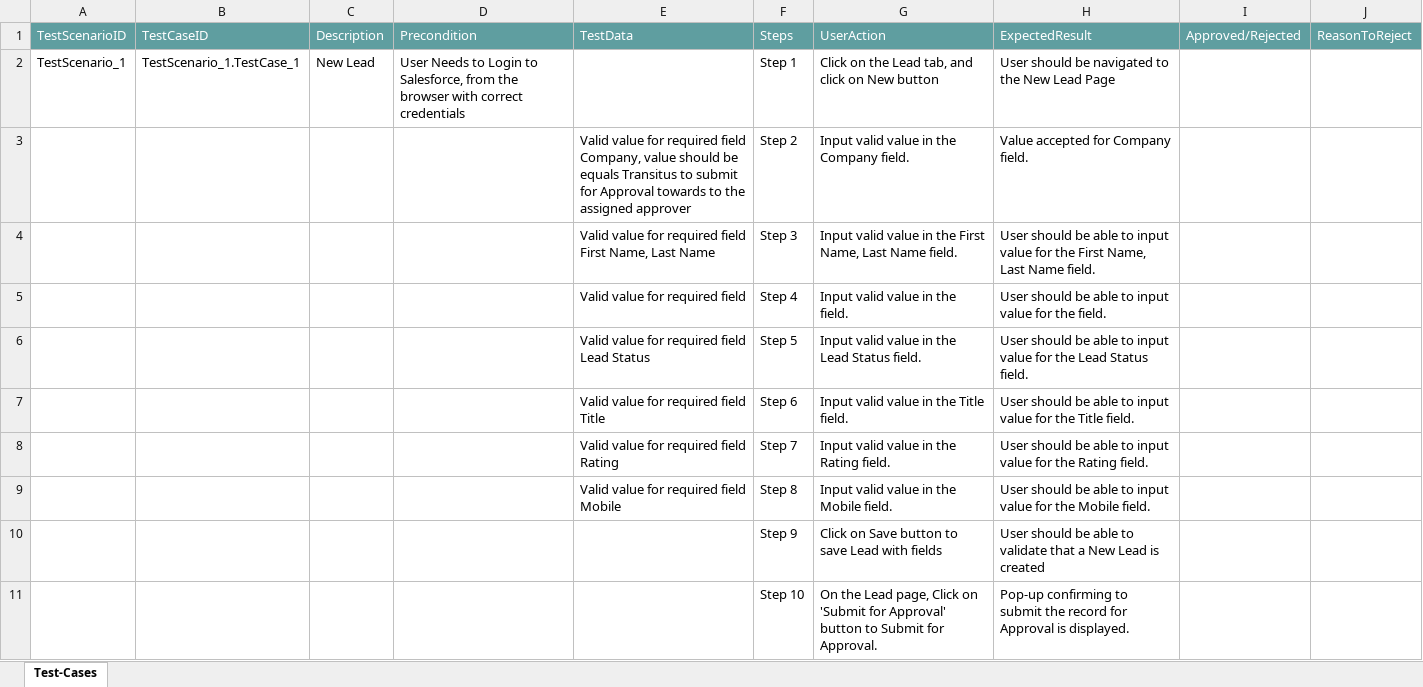
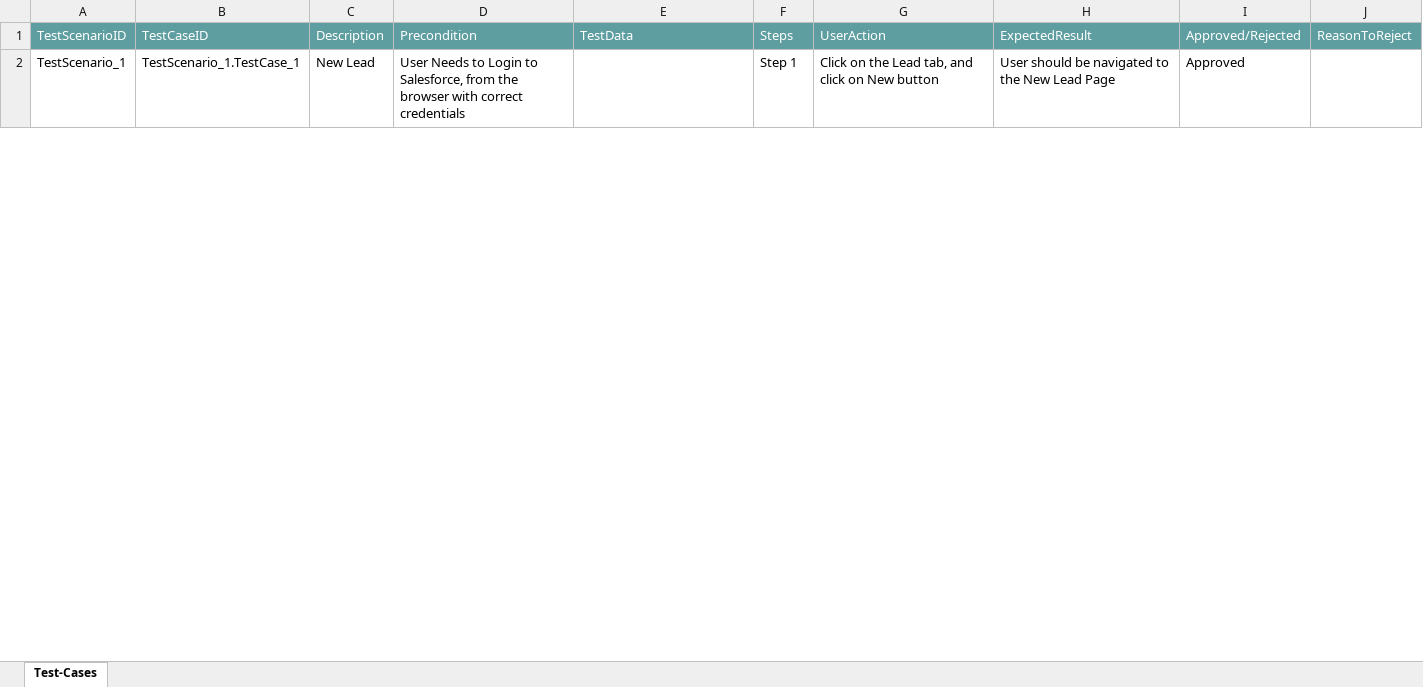
Before and after one commit to ShaikMohamedIrfan/TestAtif, an Excel workbook: ClickBond.xlsx, sheet Test-Cases, drawn as a sheet; only a part is shown; values as stored, in another font and other column widths than the file's, no borders; table styles not drawn; the diff covers the shown part only; the diff names each change by its address in the sheet, - before the commit and + after, or states it on an @@ line.

Commit message:
Update ClickBond.xlsx

```diff
--- a/ClickBond.xlsx (sheet Test-Cases)
+++ b/ClickBond.xlsx (sheet Test-Cases)
-I2: (empty)
+I2: Approved
@@ row 3 hidden:  |  |  |  | Valid value for required field Company, value should be equals Transitus to submit for Approval towards to the assigned approver | Step 2 | Input valid value in the Company field. | Value accepted for Company field. @@
@@ row 4 hidden:  |  |  |  | Valid value for required field First Name, Last Name | Step 3 | Input valid value in the First Name, Last Name field. | User should be able to input value for the First Name, Last Name field. @@
@@ row 5 hidden:  |  |  |  | Valid value for required field | Step 4 | Input valid value in the field. | User should be able to input value for the field. @@
@@ row 6 hidden:  |  |  |  | Valid value for required field Lead Status | Step 5 | Input valid value in the Lead Status field. | User should be able to input value for the Lead Status field. @@
@@ row 7 hidden:  |  |  |  | Valid value for required field Title | Step 6 | Input valid value in the Title field. | User should be able to input value for the Title field. @@
@@ row 8 hidden:  |  |  |  | Valid value for required field Rating | Step 7 | Input valid value in the Rating field. | User should be able to input value for the Rating field. @@
@@ row 9 hidden:  |  |  |  | Valid value for required field Mobile | Step 8 | Input valid value in the Mobile field. | User should be able to input value for the Mobile field. @@
@@ row 10 hidden:  |  |  |  |  | Step 9 | Click on Save button to save Lead with fields | User should be able to validate that a New Lead is created @@
@@ row 11 hidden:  |  |  |  |  | Step 10 | On the Lead page, Click on 'Submit for Approval' button to Submit for Approval. | Pop-up confirming to submit the record for Approval is displayed. @@
```
Also changed, not shown: 25 hidden or unhidden rows and 4 edited cells elsewhere in this sheet.
